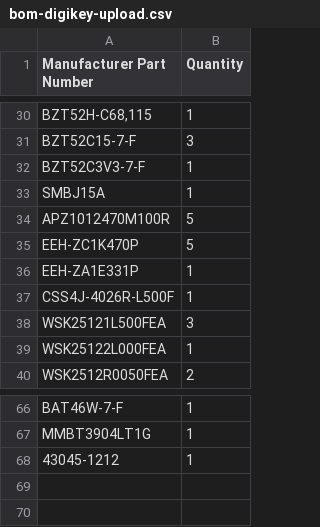
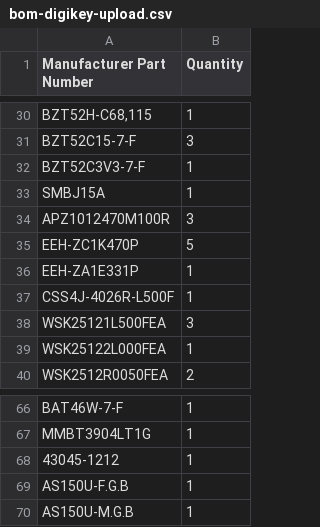
Before and after one commit to jaylamping/marengo, a CSV file: hardware/electrical/pdb/design/bom-digikey-upload.csv, drawn as a sheet; only a part is shown, gaps mark what is left out.

```diff
--- a/hardware/electrical/pdb/design/bom-digikey-upload.csv
+++ b/hardware/electrical/pdb/design/bom-digikey-upload.csv
@@ -33,3 +33,3 @@ BZT52C3V3-7-F,1
 SMBJ15A,1
-APZ1012470M100R,5
+APZ1012470M100R,3
 EEH-ZC1K470P,5
@@ -68 +68,3 @@ MMBT3904LT1G,1
 43045-1212,1
+AS150U-F.G.B,1
+AS150U-M.G.B,1
```
Also changed, not shown: 10 other files.
